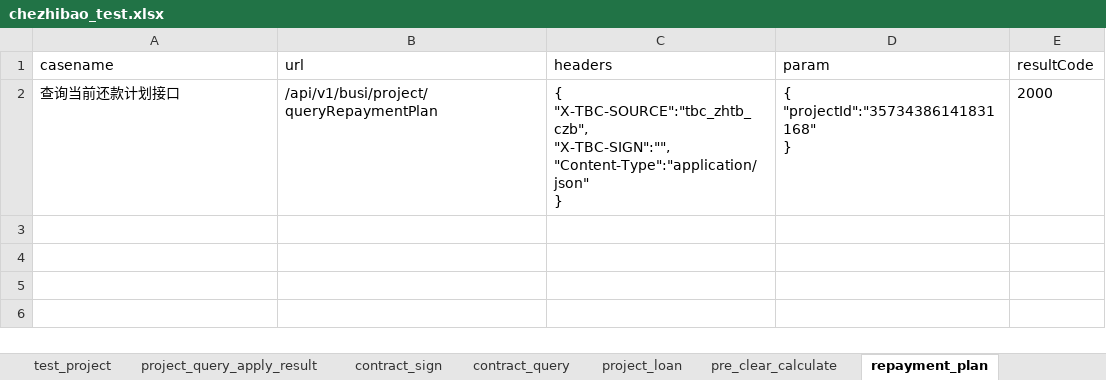
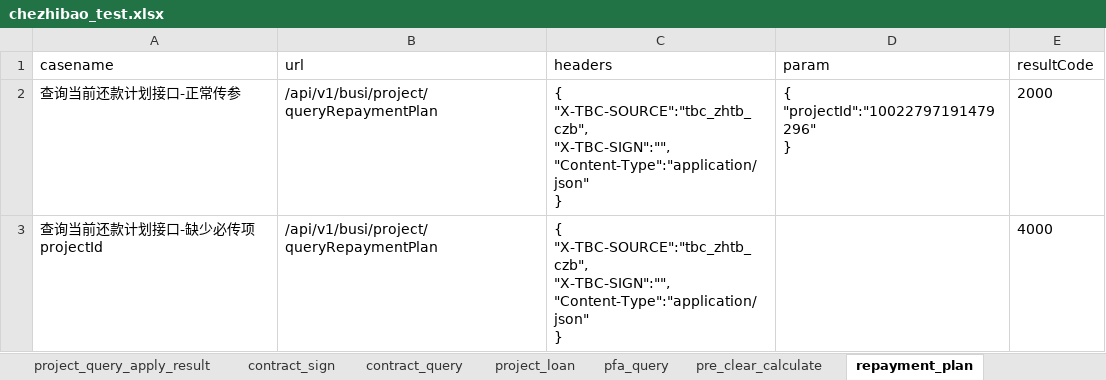
Before and after one commit to wanglong12341/I-G, an Excel workbook: data/chezhibao_test.xlsx, sheet repayment_plan, drawn as a sheet; values as stored, in another font and other column widths than the file's, no borders; ↵ is a line break in a cell; the diff names each change by its address in the sheet, - before the commit and + after, or states it on an @@ line.

```diff
--- a/data/chezhibao_test.xlsx (sheet repayment_plan)
+++ b/data/chezhibao_test.xlsx (sheet repayment_plan)
+sheet tab: pfa_query
-A2 (casename): 查询当前还款计划接口
+A2 (casename): 查询当前还款计划接口-正常传参
-D2 (param): { ↵ "projectId":"35734386141831168" ↵ }
+D2 (param): { ↵ "projectId":"10022797191479296" ↵ }
+row 3: 查询当前还款计划接口-缺少必传项projectId | /api/v1/busi/project/queryRepaymentPlan | { ↵ "X-TBC-SOURCE":"tbc_zhtb_czb", ↵ "X-TBC-SIGN":"", ↵ "Content-Type":"application/json" ↵ } |  | 4000
```
Also changed, not shown: sheet contract_query, sheet test_project, sheet project_query_apply_result, sheet receipts_notice, sheet pre_clear_calculate, sheet credit_query_result, 5 other files.
